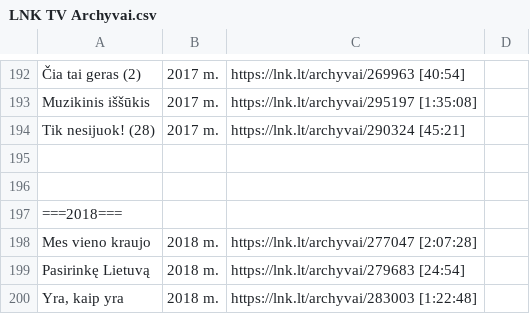
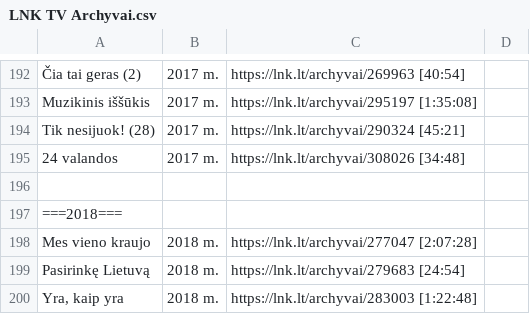
Before and after one commit to Zorklis/LT-TV, a CSV file: 2. LNK/LNK TV Archyvai.csv, drawn as a sheet; only a part is shown, gaps mark what is left out; the diff names each change by its address in the sheet, - before the commit and + after, or states it on an @@ line.

Commit message:
24 valandos | 2017 m. | https://lnk.lt/archyvai/308026 [34:48]

```diff
--- a/2. LNK/LNK TV Archyvai.csv
+++ b/2. LNK/LNK TV Archyvai.csv
-row 195: (empty)
+row 195: 24 valandos | 2017 m. | https://lnk.lt/archyvai/308026 [34:48]
```
